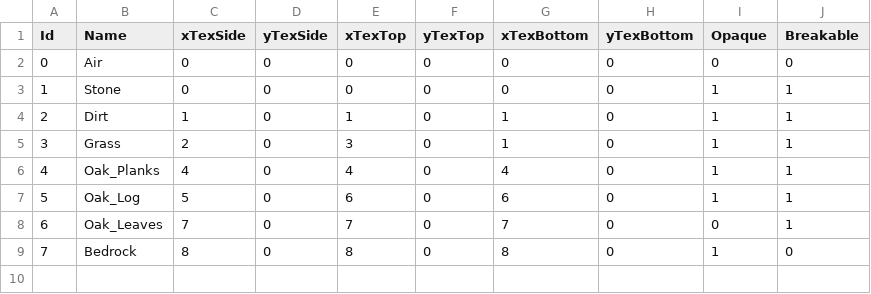
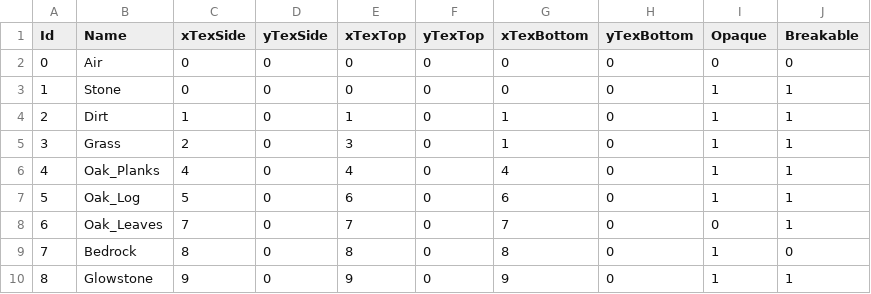
Before and after one commit to Kuuro-neko/MinerFabriquer, a CSV file: database/Blocs.csv, drawn as a sheet; the diff names each change by its address in the sheet, - before the commit and + after, or states it on an @@ line.

Commit message:
added glowstone

```diff
--- a/database/Blocs.csv
+++ b/database/Blocs.csv
+row 10: 8 | Glowstone | 9 | 0 | 9 | 0 | 9 | 0 | 1 | 1
```
Also changed, not shown: 4 other files.
